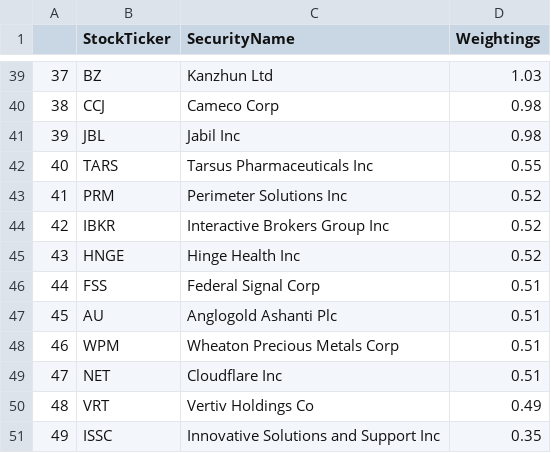
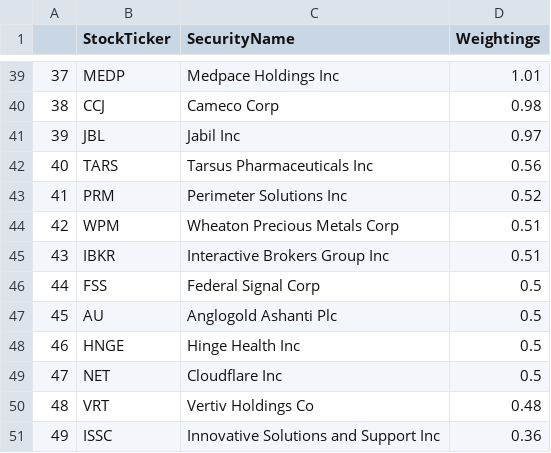
Before and after one commit to major/ffty-etf, a CSV file: ffty.csv, drawn as a sheet; only a part is shown, gaps mark what is left out; the diff covers the shown part only.

```diff
--- a/ffty.csv
+++ b/ffty.csv
@@ -39,13 +39,13 @@
-37,BZ,Kanzhun Ltd,1.03
+37,MEDP,Medpace Holdings Inc,1.01
 38,CCJ,Cameco Corp,0.98
-39,JBL,Jabil Inc,0.98
-40,TARS,Tarsus Pharmaceuticals Inc,0.55
+39,JBL,Jabil Inc,0.97
+40,TARS,Tarsus Pharmaceuticals Inc,0.56
 41,PRM,Perimeter Solutions Inc,0.52
-42,IBKR,Interactive Brokers Group Inc,0.52
-43,HNGE,Hinge Health Inc,0.52
-44,FSS,Federal Signal Corp,0.51
-45,AU,Anglogold Ashanti Plc,0.51
-46,WPM,Wheaton Precious Metals Corp,0.51
-47,NET,Cloudflare Inc,0.51
-48,VRT,Vertiv Holdings Co,0.49
-49,ISSC,Innovative Solutions and Support Inc,0.35
+42,WPM,Wheaton Precious Metals Corp,0.51
+43,IBKR,Interactive Brokers Group Inc,0.51
+44,FSS,Federal Signal Corp,0.5
+45,AU,Anglogold Ashanti Plc,0.5
+46,HNGE,Hinge Health Inc,0.5
+47,NET,Cloudflare Inc,0.5
+48,VRT,Vertiv Holdings Co,0.48
+49,ISSC,Innovative Solutions and Support Inc,0.36
```
Also changed, not shown: 64 edited cells elsewhere in this file, 2 other files.
